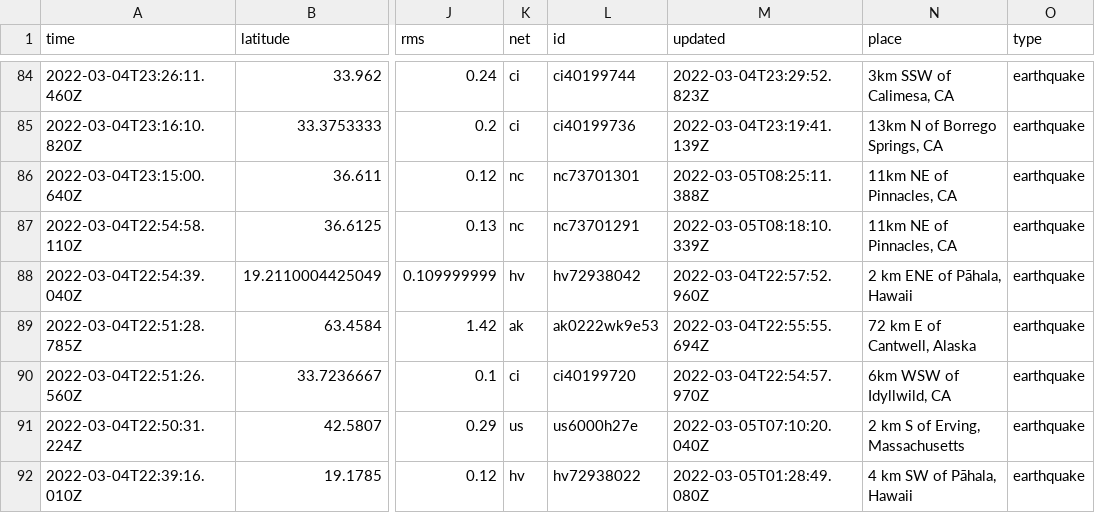
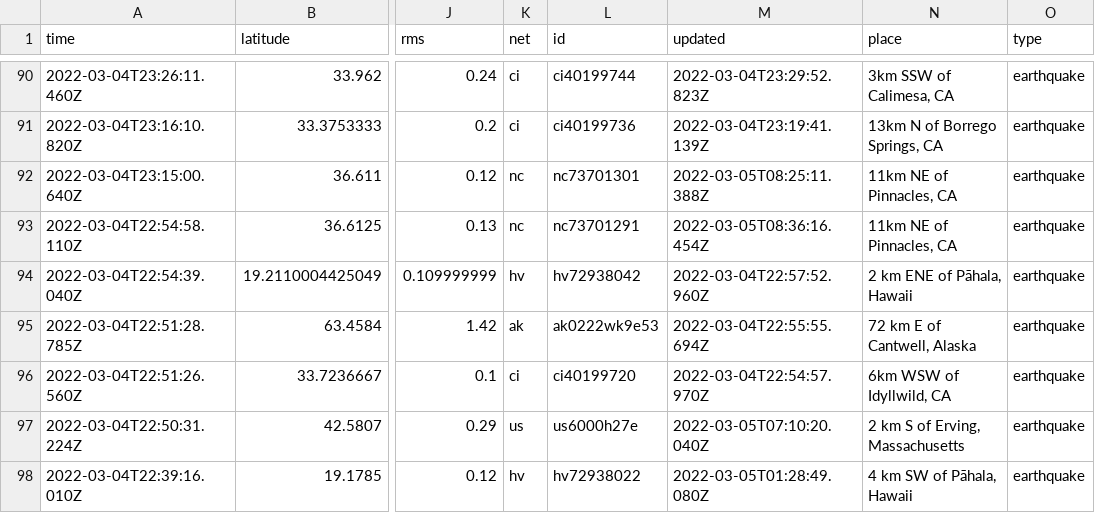
Before and after one commit to sahanasjay/nicar-22-git-actions, a CSV file: usgs_current.csv, drawn as a sheet; only a part is shown, gaps mark what is left out; addresses are those after the commit; the diff covers the shown part only; the diff names each change by its address in the sheet, - before the commit and + after, or states it on an @@ line.

```diff
--- a/usgs_current.csv
+++ b/usgs_current.csv
-M93 (updated): 2022-03-05T08:18:10.339Z
+M93 (updated): 2022-03-05T08:36:16.454Z
```
Also changed, not shown: 7 added rows, 1 removed row and 3 edited cells elsewhere in this file, usgs_main.csv.
